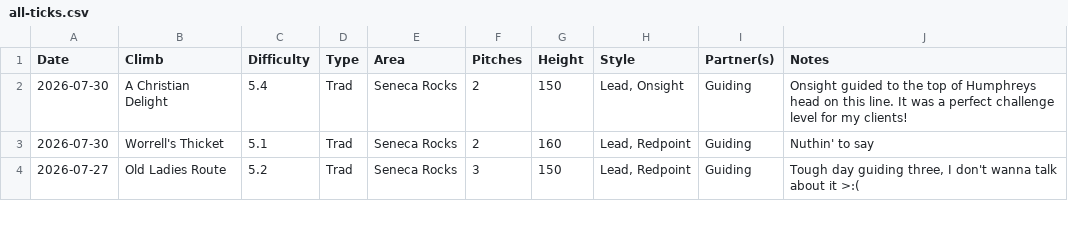
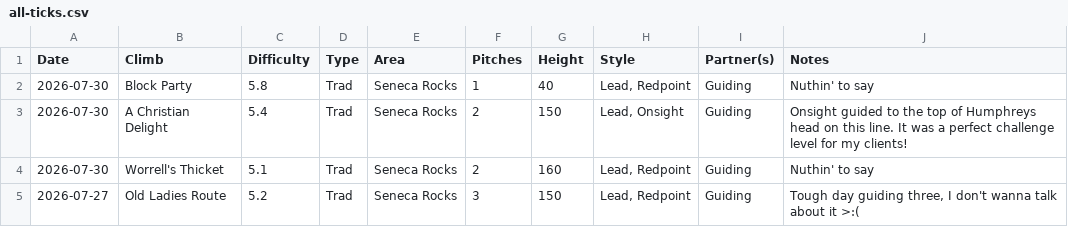
Before and after one commit to achiquit/websitejazzhands, a CSV file: climbing/data/all-ticks.csv, drawn as a sheet; only a part is shown; the diff names each change by its address in the sheet, - before the commit and + after, or states it on an @@ line.

```diff
--- a/climbing/data/all-ticks.csv
+++ b/climbing/data/all-ticks.csv
+row 2: 2026-07-30 | Block Party | 5.8 | Trad | Seneca Rocks | 1 | 40 | Lead, Redpoint | Guiding | Nuthin' to say
```
Also changed, not shown: climbing/data/all-time-stats.csv, climbing/data/top-areas.csv, 8 other files.
